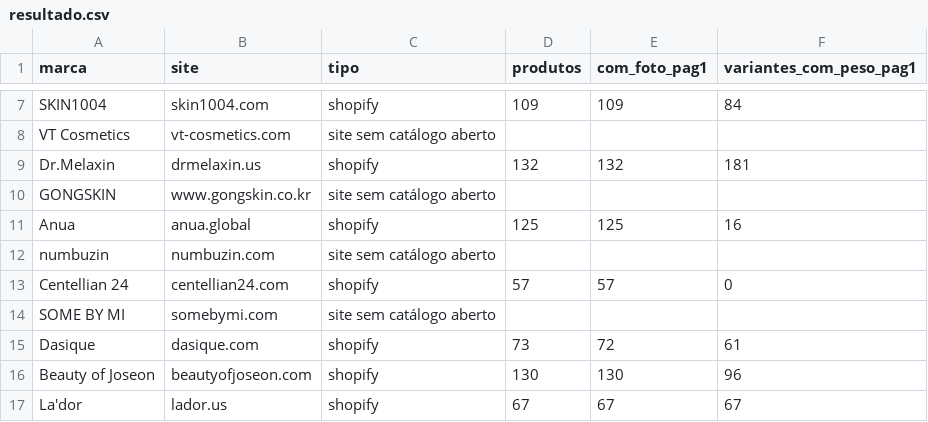
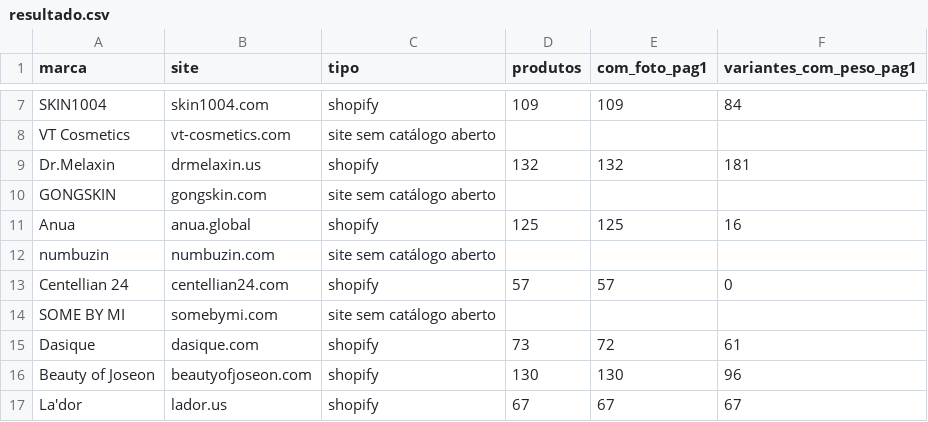
Before and after one commit to brunotae/omg-erp, a CSV file: tools/fontes/resultado.csv, drawn as a sheet; only a part is shown, gaps mark what is left out.

Commit message:
Resultado da sondagem de fontes de fotos

```diff
--- a/tools/fontes/resultado.csv
+++ b/tools/fontes/resultado.csv
@@ -9,3 +9,3 @@ VT Cosmetics,vt-cosmetics.com,site sem catálogo aberto,,,
 Dr.Melaxin,drmelaxin.us,shopify,132,132,181
-GONGSKIN,www.gongskin.co.kr,site sem catálogo aberto,,,
+GONGSKIN,gongskin.com,site sem catálogo aberto,,,
 Anua,anua.global,shopify,125,125,16
```
Also changed, not shown: 17 other files.
